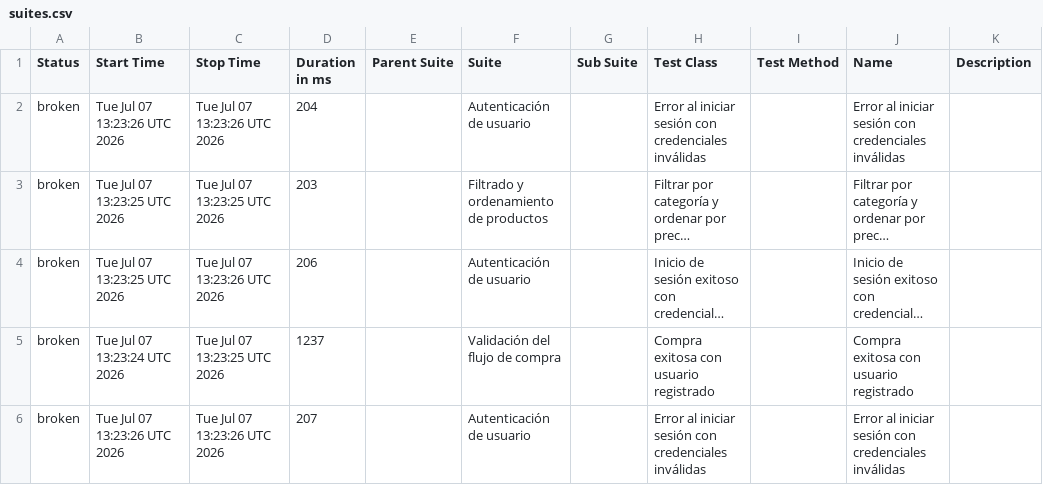
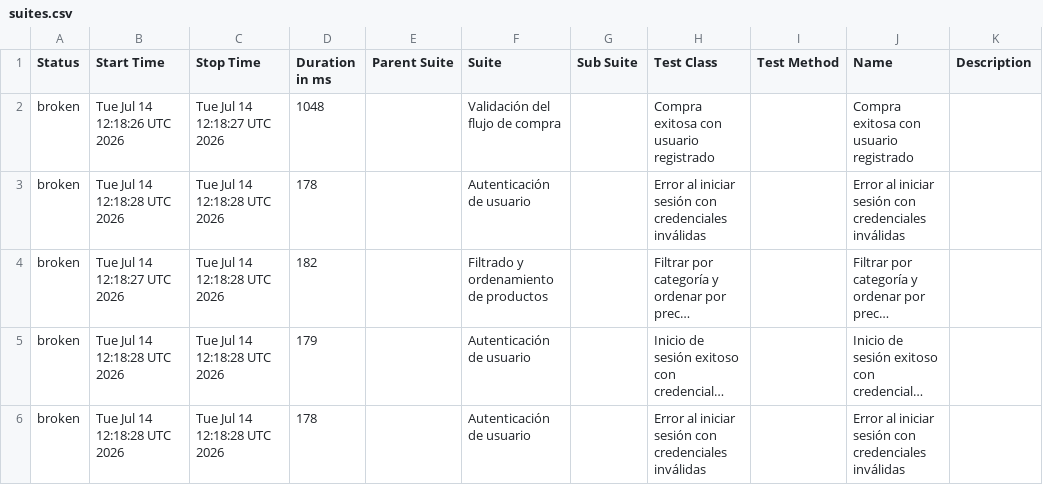
Before and after one commit to paquitatorres/SeleniumWebDriver-POM-Cucumber-, a CSV file: data/suites.csv, drawn as a sheet; long unchanged cells end in …; removed rows and columns are numbered as before the commit, all else as after; the diff names each change by its address in the sheet, - before the commit and + after, or states it on an @@ line.

```diff
--- a/data/suites.csv
+++ b/data/suites.csv
+row 2: broken | Tue Jul 14 12:18:26 UTC 2026 | Tue Jul 14 12:18:27 UTC 2026 | 1048 |  | Validación del flujo de compra |  | Compra exitosa con usuario registrado |  | Compra exitosa con usuario registrado
-B3 (Start Time): Tue Jul 07 13:23:26 UTC 2026
+B3 (Start Time): Tue Jul 14 12:18:28 UTC 2026
-C3 (Stop Time): Tue Jul 07 13:23:26 UTC 2026
+C3 (Stop Time): Tue Jul 14 12:18:28 UTC 2026
-D3 (Duration in ms): 204
+D3 (Duration in ms): 178
-B4 (Start Time): Tue Jul 07 13:23:25 UTC 2026
+B4 (Start Time): Tue Jul 14 12:18:27 UTC 2026
-C4 (Stop Time): Tue Jul 07 13:23:25 UTC 2026
+C4 (Stop Time): Tue Jul 14 12:18:28 UTC 2026
-D4 (Duration in ms): 203
+D4 (Duration in ms): 182
-B5 (Start Time): Tue Jul 07 13:23:25 UTC 2026
+B5 (Start Time): Tue Jul 14 12:18:28 UTC 2026
-C5 (Stop Time): Tue Jul 07 13:23:26 UTC 2026
+C5 (Stop Time): Tue Jul 14 12:18:28 UTC 2026
-D5 (Duration in ms): 206
+D5 (Duration in ms): 179
-row 5: broken | Tue Jul 07 13:23:24 UTC 2026 | Tue Jul 07 13:23:25 UTC 2026 | 1237 |  | Validación del flujo de compra |  | Compra exitosa con usuario registrado |  | Compra exitosa con usuario registrado
-B6 (Start Time): Tue Jul 07 13:23:26 UTC 2026
+B6 (Start Time): Tue Jul 14 12:18:28 UTC 2026
-C6 (Stop Time): Tue Jul 07 13:23:26 UTC 2026
+C6 (Stop Time): Tue Jul 14 12:18:28 UTC 2026
-D6 (Duration in ms): 207
+D6 (Duration in ms): 178
```
Also changed, not shown: data/behaviors.csv, 25 other files.
